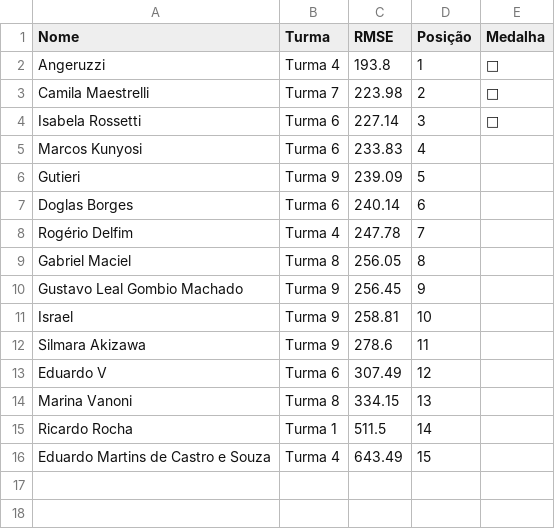
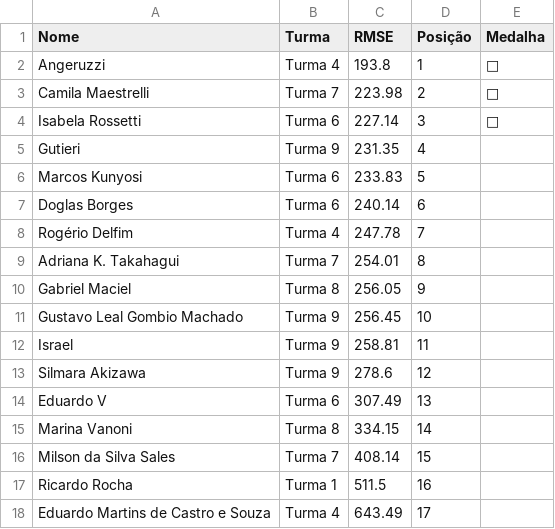
Before and after one commit to gitflai/ranking, a CSV file: 4compMLflairank.csv, drawn as a sheet.

```diff
--- a/4compMLflairank.csv
+++ b/4compMLflairank.csv
@@ -4,13 +4,15 @@ Camila Maestrelli,Turma 7,223.98,2,🥈
 Isabela Rossetti,Turma 6,227.14,3,🥉
-Marcos Kunyosi,Turma 6,233.83,4,
-Gutieri,Turma 9,239.09,5,
+Gutieri,Turma 9,231.35,4,
+Marcos Kunyosi,Turma 6,233.83,5,
 Doglas Borges,Turma 6,240.14,6,
 Rogério Delfim,Turma 4,247.78,7,
-Gabriel Maciel,Turma 8,256.05,8,
-Gustavo Leal Gombio Machado,Turma 9,256.45,9,
-Israel,Turma 9,258.81,10,
-Silmara Akizawa,Turma 9,278.6,11,
-Eduardo V,Turma 6,307.49,12,
-Marina Vanoni,Turma 8,334.15,13,
-Ricardo Rocha,Turma 1,511.5,14,
-Eduardo Martins de Castro e Souza,Turma 4,643.49,15,
+Adriana K. Takahagui,Turma 7,254.01,8,
+Gabriel Maciel,Turma 8,256.05,9,
+Gustavo Leal Gombio Machado,Turma 9,256.45,10,
+Israel,Turma 9,258.81,11,
+Silmara Akizawa,Turma 9,278.6,12,
+Eduardo V,Turma 6,307.49,13,
+Marina Vanoni,Turma 8,334.15,14,
+Milson da Silva Sales,Turma 7,408.14,15,
+Ricardo Rocha,Turma 1,511.5,16,
+Eduardo Martins de Castro e Souza,Turma 4,643.49,17,
```
Also changed, not shown: 4compMLflai.csv.
